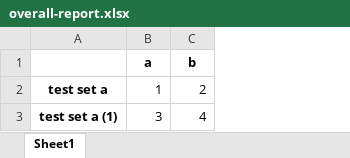
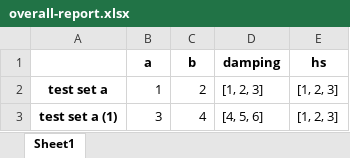
Before and after one commit to alexdevonport/pypimm, an Excel workbook: pypimm/overall-report.xlsx, sheet Sheet1, drawn as a sheet; values as stored, in another font and other column widths than the file's, no borders; the diff names each change by its address in the sheet, - before the commit and + after, or states it on an @@ line.

Commit message:
Improve PEP8 compliance
Attempted to clean up fit_data.py by shortening some of the longer lines.
I intend to begin playing with some of the models again.
This may not be the best place for it, but I should mention that I would
like to make the entire PyPIMM utility a bit more modular, i.e. break it
up into smaller subprograms rather than have it be one monolithic program
like it is now. That way, if one step of the analysis is good and another
is not, I can just repeat that part.

```diff
--- a/pypimm/overall-report.xlsx (sheet Sheet1)
+++ b/pypimm/overall-report.xlsx (sheet Sheet1)
+column D (damping), rows 2-3: [1, 2, 3] | [4, 5, 6]
+column E (hs), rows 2-3: [1, 2, 3] | [1, 2, 3]
```
Also changed, not shown: 15 other files.
